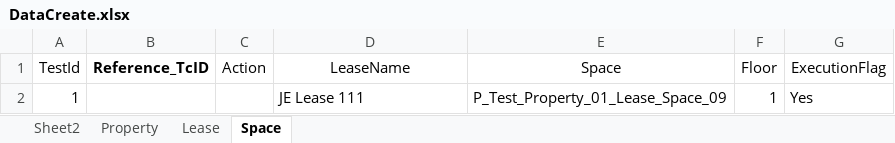
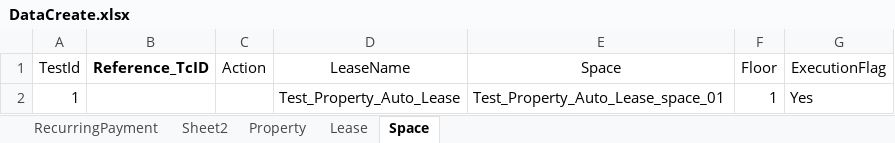
Before and after one commit to shahriarkamal-dsi/AMT-TestFrameWork, an Excel workbook: src/main/resources/dataCreate/DataCreate.xlsx, sheet Space, drawn as a sheet; values as stored, in another font and other column widths than the file's, no borders; the diff names each change by its address in the sheet, - before the commit and + after, or states it on an @@ line.

Commit message:
Add: Add Recurrent Payment. Remove: SpaceCreate.java

```diff
--- a/src/main/resources/dataCreate/DataCreate.xlsx (sheet Space)
+++ b/src/main/resources/dataCreate/DataCreate.xlsx (sheet Space)
+sheet tab: RecurringPayment
-D2 (LeaseName): JE Lease 111
+D2 (LeaseName): Test_Property_Auto_Lease
-E2 (Space): P_Test_Property_01_Lease_Space_09
+E2 (Space): Test_Property_Auto_Lease_space_01
```
Also changed, not shown: sheet Property, sheet Lease, src/main/resources/objectLocator/Common.xlsx, 6 other files.
